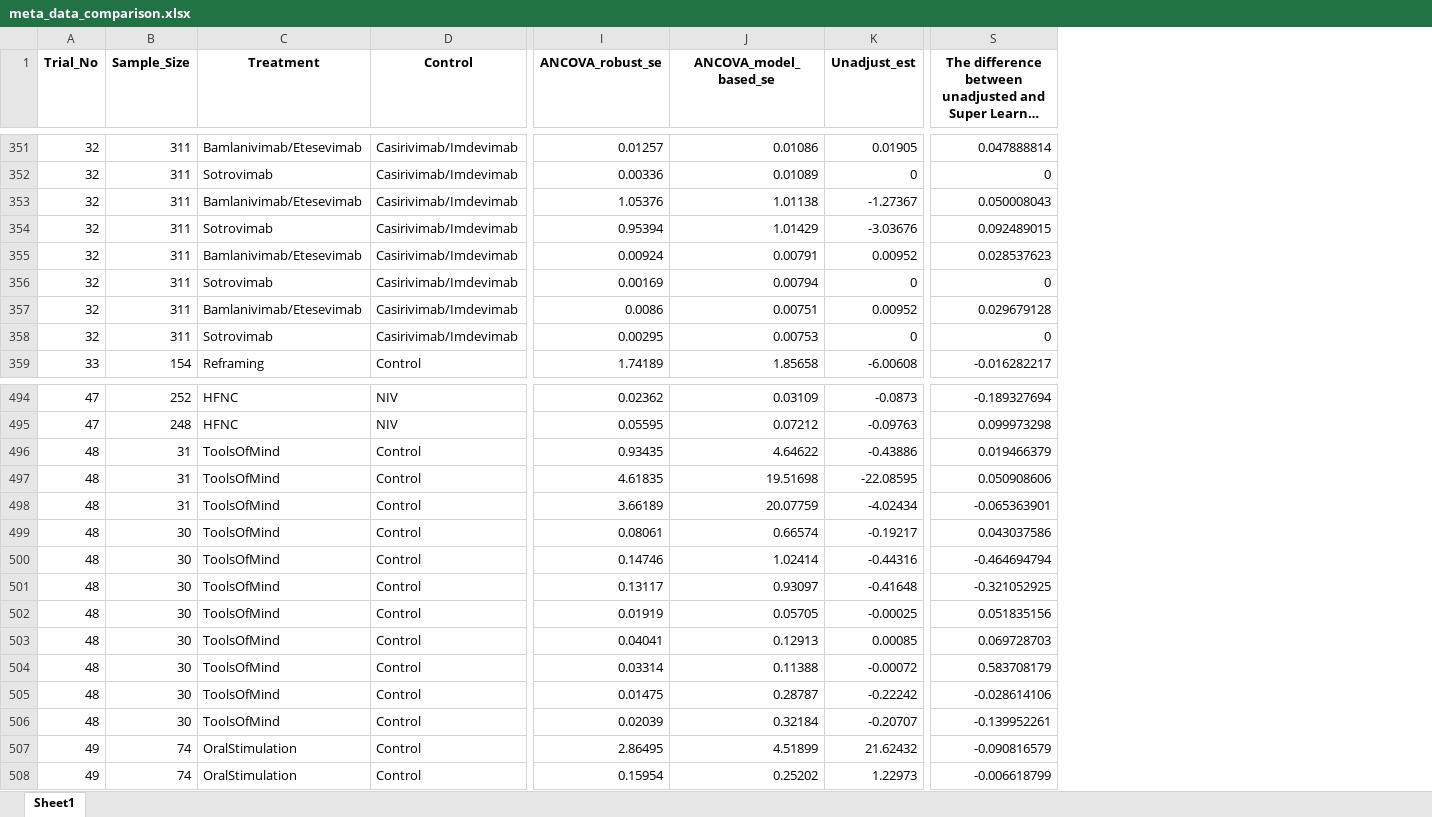
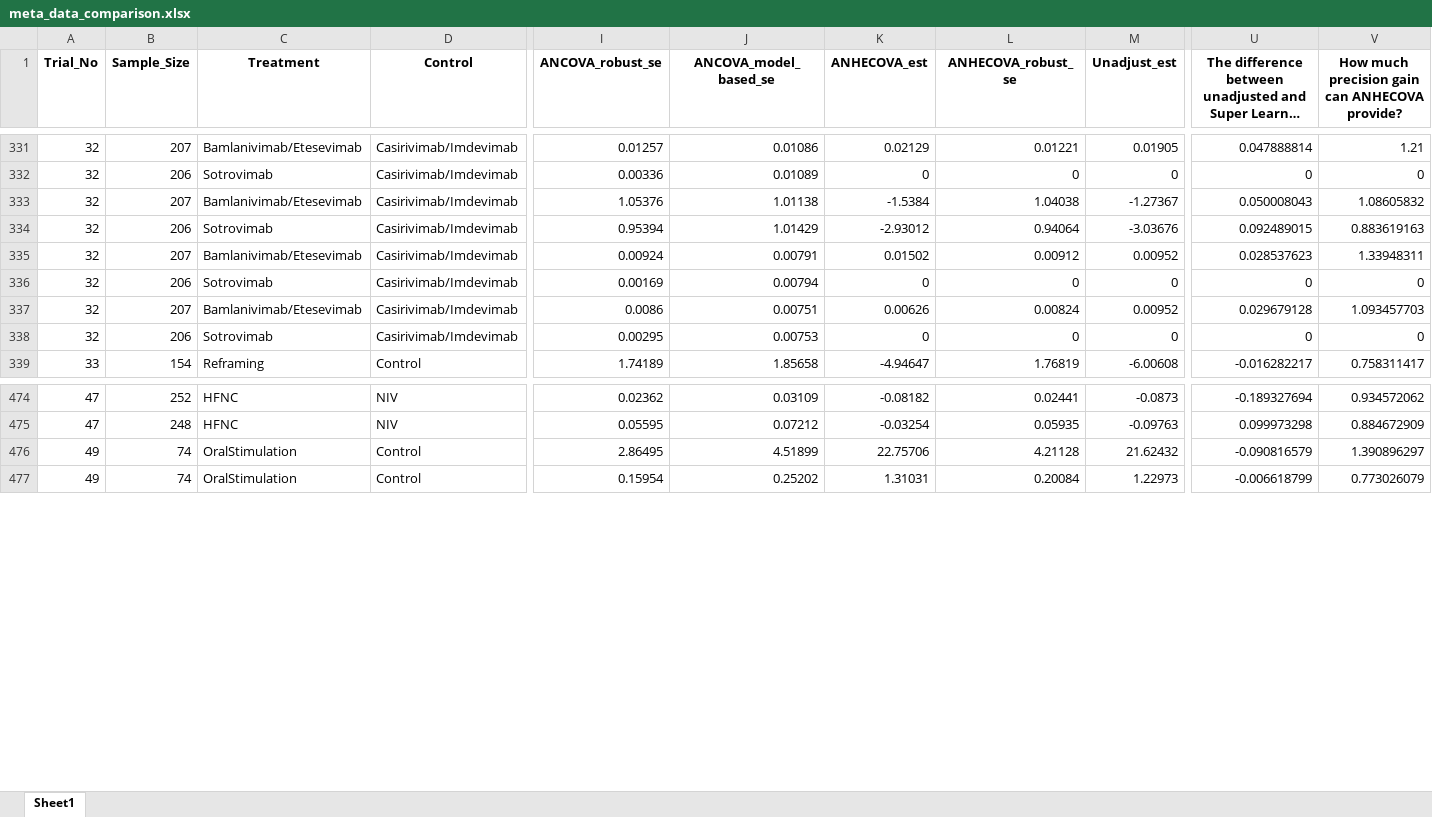
Before and after one commit to syl051088/RCT_Data, an Excel workbook: cleaned_data/meta_data_comparison.xlsx, sheet Sheet1, drawn as a sheet; only a part is shown, gaps mark what is left out; long unchanged cells end in …; values as stored, in another font and other column widths than the file's, no borders; removed rows and columns are numbered as before the commit, all else as after; rows hold the shown columns only; the diff covers the shown part only; the diff names each change by its address in the sheet, - before the commit and + after, or states it on an @@ line.

```diff
--- a/cleaned_data/meta_data_comparison.xlsx (sheet Sheet1)
+++ b/cleaned_data/meta_data_comparison.xlsx (sheet Sheet1)
+column K (ANHECOVA_est), rows 331-339: 0.02129 | 0 | -1.5384 | -2.93012 | 0.01502 | 0 | 0.00626 | 0 | -4.94647; rows 474-477: -0.08182 | -0.03254 | 22.75706 | 1.31031
+column L (ANHECOVA_robust_se), rows 331-339: 0.01221 | 0 | 1.04038 | 0.94064 | 0.00912 | 0 | 0.00824 | 0 | 1.76819; rows 474-477: 0.02441 | 0.05935 | 4.21128 | 0.20084
+column V, row 1: How much precision gain can ANHECOVA provide?; rows 331-339: 1.21 | 0 | 1.08605832 | 0.883619163 | 1.33948311 | 0 | 1.093457703 | 0 | 0.758311417; rows 474-477: 0.934572062 | 0.884672909 | 1.390896297 | 0.773026079
-B331 (Sample_Size): 311
+B331 (Sample_Size): 207
-B332 (Sample_Size): 311
+B332 (Sample_Size): 206
-B333 (Sample_Size): 311
+B333 (Sample_Size): 207
-B334 (Sample_Size): 311
+B334 (Sample_Size): 206
-B335 (Sample_Size): 311
+B335 (Sample_Size): 207
-B336 (Sample_Size): 311
+B336 (Sample_Size): 206
-B337 (Sample_Size): 311
+B337 (Sample_Size): 207
-B338 (Sample_Size): 311
+B338 (Sample_Size): 206
-row 496: 48 | 31 | ToolsOfMind | Control | 0.93435 | 4.64622 | -0.43886 | 0.019466379
-row 497: 48 | 31 | ToolsOfMind | Control | 4.61835 | 19.51698 | -22.08595 | 0.050908606
-row 498: 48 | 31 | ToolsOfMind | Control | 3.66189 | 20.07759 | -4.02434 | -0.065363901
-row 499: 48 | 30 | ToolsOfMind | Control | 0.08061 | 0.66574 | -0.19217 | 0.043037586
-row 500: 48 | 30 | ToolsOfMind | Control | 0.14746 | 1.02414 | -0.44316 | -0.464694794
-row 501: 48 | 30 | ToolsOfMind | Control | 0.13117 | 0.93097 | -0.41648 | -0.321052925
-row 502: 48 | 30 | ToolsOfMind | Control | 0.01919 | 0.05705 | -0.00025 | 0.051835156
-row 503: 48 | 30 | ToolsOfMind | Control | 0.04041 | 0.12913 | 0.00085 | 0.069728703
-row 504: 48 | 30 | ToolsOfMind | Control | 0.03314 | 0.11388 | -0.00072 | 0.583708179
-row 505: 48 | 30 | ToolsOfMind | Control | 0.01475 | 0.28787 | -0.22242 | -0.028614106
-row 506: 48 | 30 | ToolsOfMind | Control | 0.02039 | 0.32184 | -0.20707 | -0.139952261
```
Also changed, not shown: 17 added rows, 26 removed rows and 157 edited cells elsewhere in this sheet, cleaned_data/Meta_data_demo.xlsx, cleaned_data/meta_data.xlsx, 45 other files.
